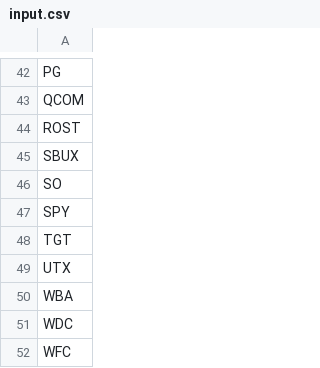
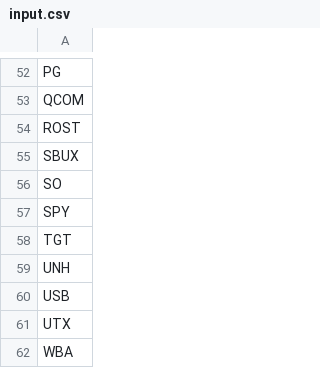
Before and after one commit to essesm/ROptionsData, a CSV file: input.csv, drawn as a sheet; only a part is shown, gaps mark what is left out; the shorter side is filled out with more unchanged rows; the diff covers the shown part only.

```diff
--- a/input.csv
+++ b/input.csv
@@ -48,2 +58,4 @@
 "TGT"
+"UNH"
+"USB"
 "UTX"
```
Also changed, not shown: 10 added rows elsewhere in this file, 1 other file.
